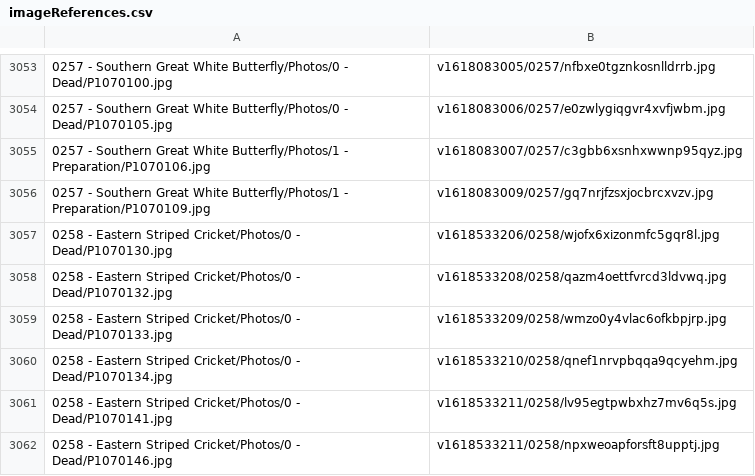
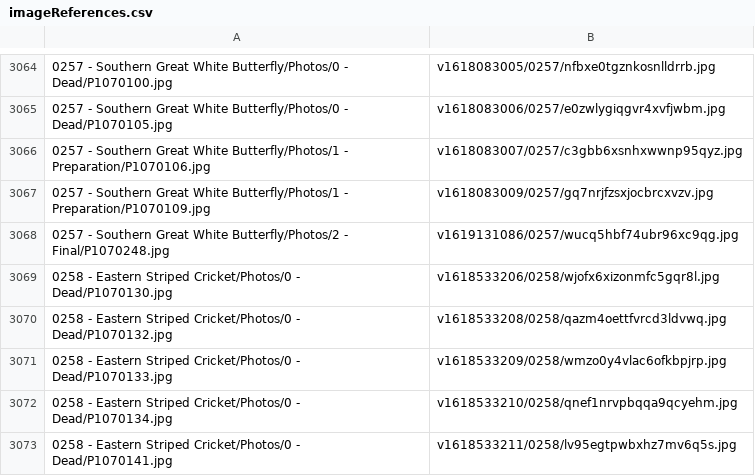
Before and after one commit to ZGorlock/SpecimensWebsiteGenerator, a CSV file: resources/imageReferences.csv, drawn as a sheet; only a part is shown, gaps mark what is left out; the shorter side is filled out with more unchanged rows; the diff covers the shown part only; the diff names each change by its address in the sheet, - before the commit and + after, or states it on an @@ line.

Commit message:
Finalized Specimens

```diff
--- a/resources/imageReferences.csv
+++ b/resources/imageReferences.csv
+row 3068: 0257 - Southern Great White Butterfly/Photos/2 - Final/P1070248.jpg | v1619131086/0257/wucq5hbf74ubr96xc9qg.jpg
```
Also changed, not shown: 11 added rows elsewhere in this file.
